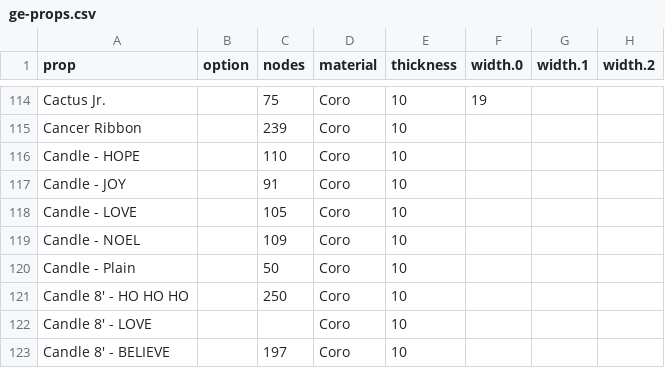
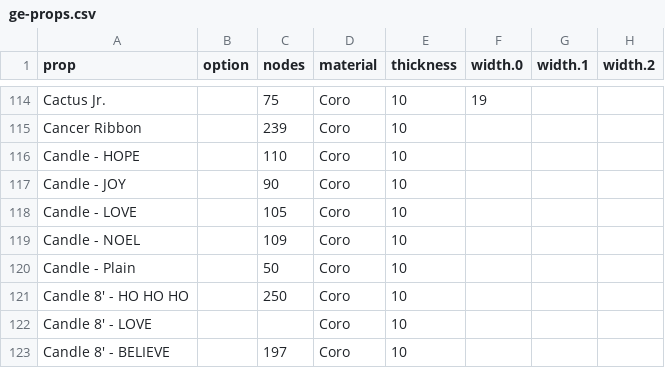
Before and after one commit to GEUSA/xmodels, a CSV file: ge-props.csv, drawn as a sheet; only a part is shown, gaps mark what is left out; the diff names each change by its address in the sheet, - before the commit and + after, or states it on an @@ line.

Commit message:
Add files via upload

```diff
--- a/ge-props.csv
+++ b/ge-props.csv
-C117 (nodes): 91
+C117 (nodes): 90
```
